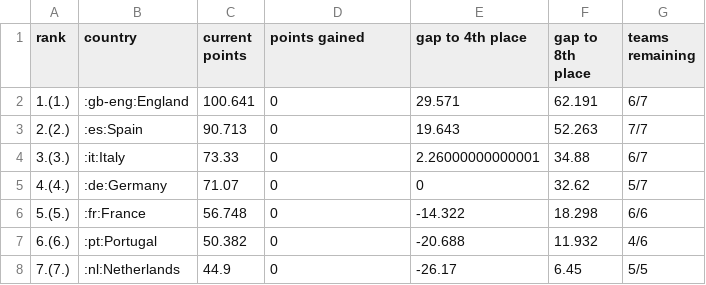
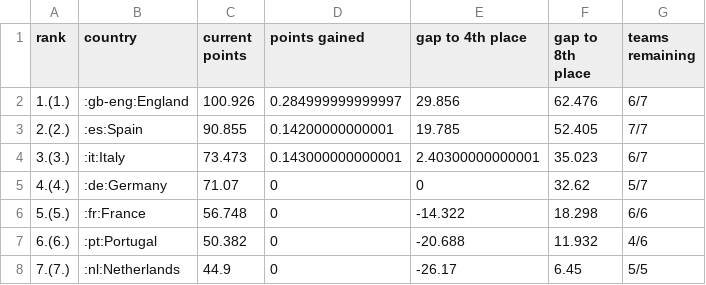
Before and after one commit to awp-finanznachrichten/uefa_ranking, a CSV file: Output/uefa_country_ranking_top7.csv, drawn as a sheet.

```diff
--- a/Output/uefa_country_ranking_top7.csv
+++ b/Output/uefa_country_ranking_top7.csv
@@ -1,5 +1,5 @@
 "rank","country","current points","points gained","gap to 4th place","gap to 8th place","teams remaining"
-"1.(1.)",":gb-eng:England",100.641,0,29.571,62.191,"6/7"
-"2.(2.)",":es:Spain",90.713,0,19.643,52.263,"7/7"
-"3.(3.)",":it:Italy",73.33,0,2.26000000000001,34.88,"6/7"
+"1.(1.)",":gb-eng:England",100.926,0.284999999999997,29.856,62.476,"6/7"
+"2.(2.)",":es:Spain",90.855,0.14200000000001,19.785,52.405,"7/7"
+"3.(3.)",":it:Italy",73.473,0.143000000000001,2.40300000000001,35.023,"6/7"
 "4.(4.)",":de:Germany",71.07,0,0,32.62,"5/7"
```
Also changed, not shown: 3 other files.
